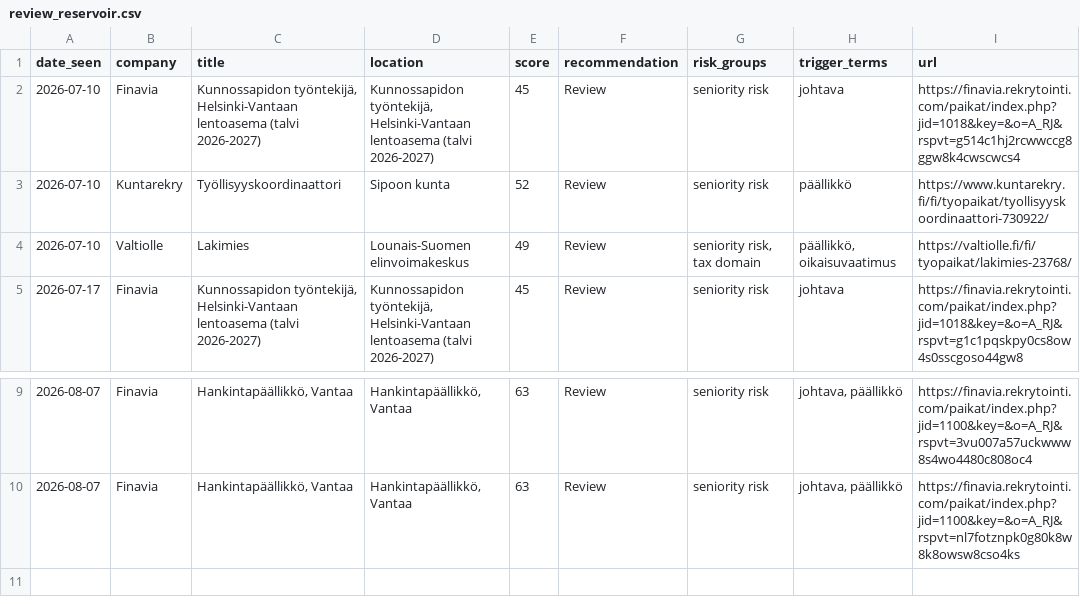
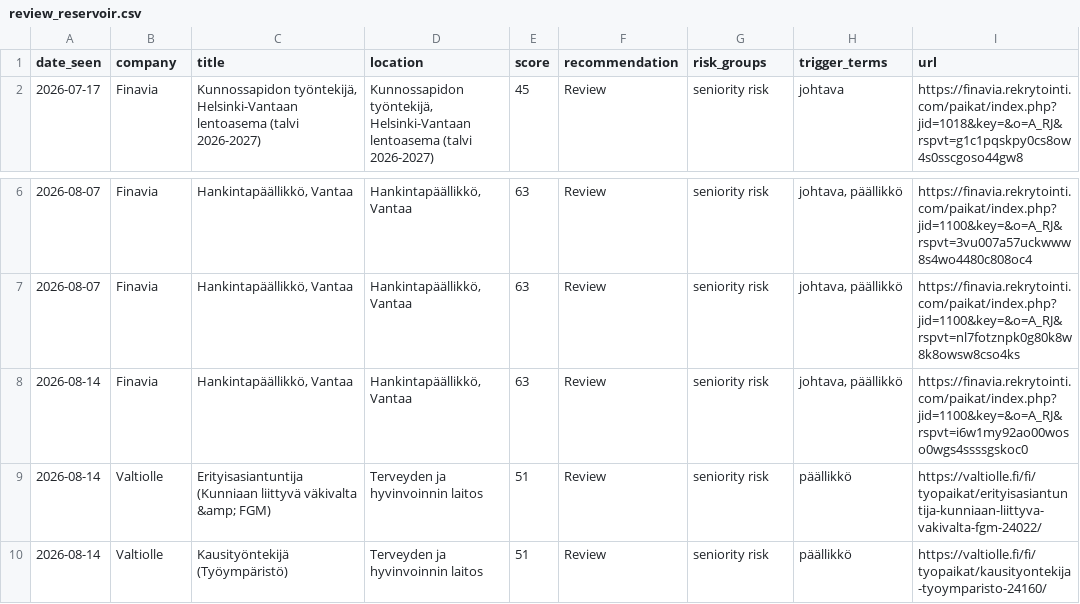
Before and after one commit to salinaleksanteri-sudo/job-radar, a CSV file: review_reservoir.csv, drawn as a sheet; only a part is shown, gaps mark what is left out; removed rows and columns are numbered as before the commit, all else as after; the diff names each change by its address in the sheet, - before the commit and + after, or states it on an @@ line.

```diff
--- a/review_reservoir.csv
+++ b/review_reservoir.csv
-row 2: 2026-07-10 | Finavia | Kunnossapidon työntekijä, Helsinki-Vantaan lentoasema (talvi 2026-2027) | Kunnossapidon työntekijä, Helsinki-Vantaan lentoasema (talvi 2026-2027) | 45 | Review | seniority risk | johtava | https://finavia.rekrytointi.com/paikat/index.php?jid=1018&key=&o=A_RJ&rspvt=g514c1hj2rcwwccg8ggw8k4cwscwcs4
-row 3: 2026-07-10 | Kuntarekry | Työllisyyskoordinaattori | Sipoon kunta | 52 | Review | seniority risk | päällikkö | https://www.kuntarekry.fi/fi/tyopaikat/tyollisyyskoordinaattori-730922/
-row 4: 2026-07-10 | Valtiolle | Lakimies | Lounais-Suomen elinvoimakeskus | 49 | Review | seniority risk, tax domain | päällikkö, oikaisuvaatimus | https://valtiolle.fi/fi/tyopaikat/lakimies-23768/
+row 8: 2026-08-14 | Finavia | Hankintapäällikkö, Vantaa | Hankintapäällikkö, Vantaa | 63 | Review | seniority risk | johtava, päällikkö | https://finavia.rekrytointi.com/paikat/index.php?jid=1100&key=&o=A_RJ&rspvt=i6w1my92ao00woso0wgs4ssssgskoc0
+row 9: 2026-08-14 | Valtiolle | Erityisasiantuntija (Kunniaan liittyvä väkivalta &amp; FGM) | Terveyden ja hyvinvoinnin laitos | 51 | Review | seniority risk | päällikkö | https://valtiolle.fi/fi/tyopaikat/erityisasiantuntija-kunniaan-liittyva-vakivalta-fgm-24022/
+row 10: 2026-08-14 | Valtiolle | Kausityöntekijä (Työympäristö) | Terveyden ja hyvinvoinnin laitos | 51 | Review | seniority risk | päällikkö | https://valtiolle.fi/fi/tyopaikat/kausityontekija-tyoymparisto-24160/
```
Also changed, not shown: 3 other files.
